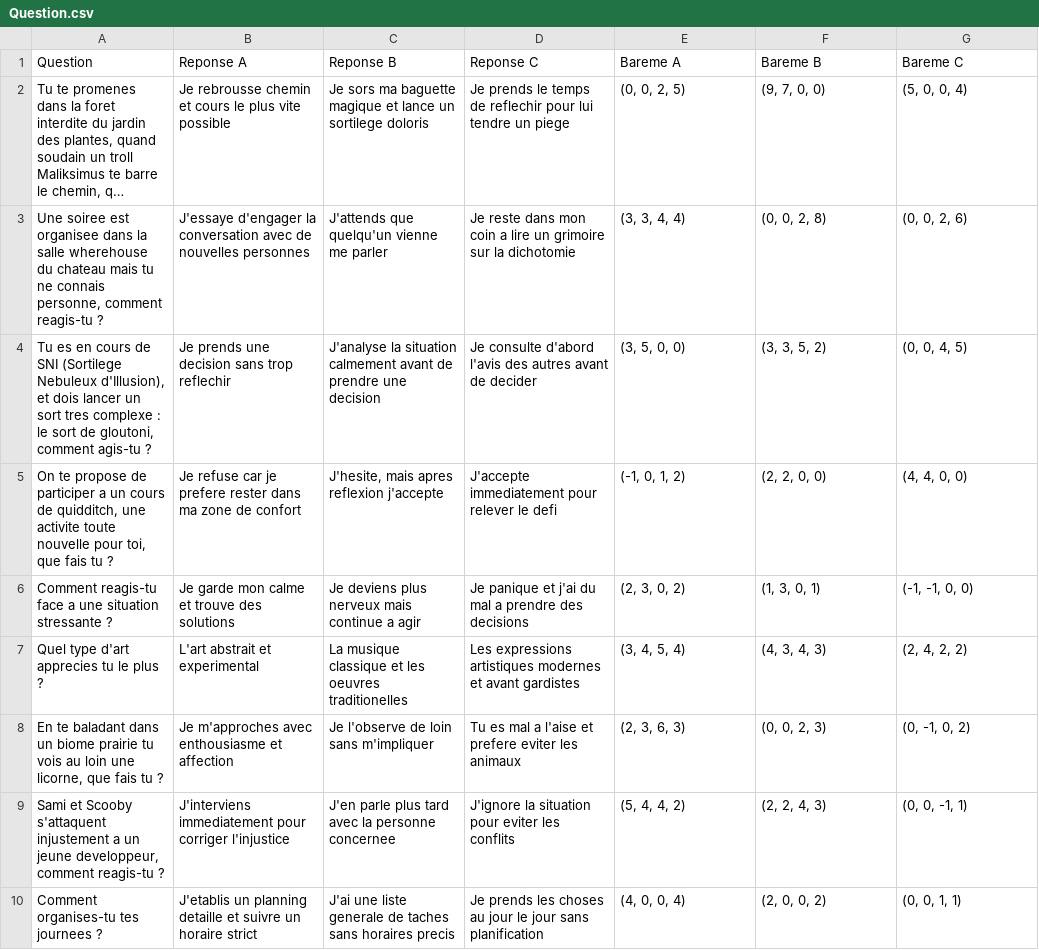
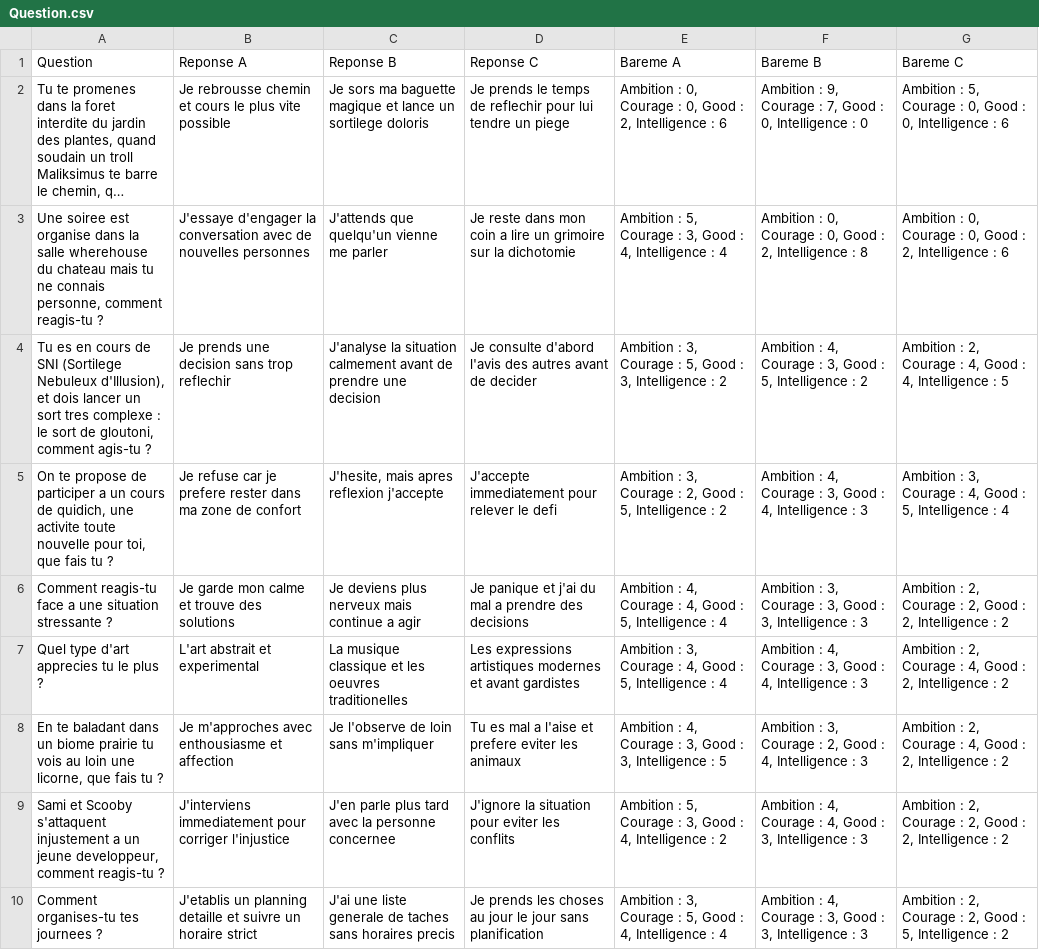
Before and after one commit to Achinappe/Choixpeau, a CSV file: kPPV_PARENTEAU_CROLET_CHARUEL/Question.csv, drawn as a sheet; only a part is shown; long unchanged cells end in …; the diff covers the shown part only; the diff names each change by its address in the sheet, - before the commit and + after, or states it on an @@ line.

```diff
--- a/kPPV_PARENTEAU_CROLET_CHARUEL/Question.csv
+++ b/kPPV_PARENTEAU_CROLET_CHARUEL/Question.csv
-E2 (Bareme A): (0, 0, 2, 5)
+E2 (Bareme A): Ambition : 0, Courage : 0, Good : 2, Intelligence : 6
-F2 (Bareme B): (9, 7, 0, 0)
+F2 (Bareme B): Ambition : 9, Courage : 7, Good : 0, Intelligence : 0
-G2 (Bareme C): (5, 0, 0, 4)
+G2 (Bareme C): Ambition : 5, Courage : 0, Good : 0, Intelligence : 6
-A3 (Question): …soiree est organisee dans la…
+A3 (Question): …soiree est organise dans la…
-E3 (Bareme A): (3, 3, 4, 4)
+E3 (Bareme A): Ambition : 5, Courage : 3, Good : 4, Intelligence : 4
-F3 (Bareme B): (0, 0, 2, 8)
+F3 (Bareme B): Ambition : 0, Courage : 0, Good : 2, Intelligence : 8
-G3 (Bareme C): (0, 0, 2, 6)
+G3 (Bareme C): Ambition : 0, Courage : 0, Good : 2, Intelligence : 6
-E4 (Bareme A): (3, 5, 0, 0)
+E4 (Bareme A): Ambition : 3, Courage : 5, Good : 3, Intelligence : 2
-F4 (Bareme B): (3, 3, 5, 2)
+F4 (Bareme B): Ambition : 4, Courage : 3, Good : 5, Intelligence : 2
-G4 (Bareme C): (0, 0, 4, 5)
+G4 (Bareme C): Ambition : 2, Courage : 4, Good : 4, Intelligence : 5
-A5 (Question): …cours de quidditch, une activite…
+A5 (Question): …cours de quidich, une activite…
-E5 (Bareme A): (-1, 0, 1, 2)
+E5 (Bareme A): Ambition : 3, Courage : 2, Good : 5, Intelligence : 2
-F5 (Bareme B): (2, 2, 0, 0)
+F5 (Bareme B): Ambition : 4, Courage : 3, Good : 4, Intelligence : 3
-G5 (Bareme C): (4, 4, 0, 0)
+G5 (Bareme C): Ambition : 3, Courage : 4, Good : 5, Intelligence : 4
-E6 (Bareme A): (2, 3, 0, 2)
+E6 (Bareme A): Ambition : 4, Courage : 4, Good : 5, Intelligence : 4
-F6 (Bareme B): (1, 3, 0, 1)
+F6 (Bareme B): Ambition : 3, Courage : 3, Good : 3, Intelligence : 3
-G6 (Bareme C): (-1, -1, 0, 0)
+G6 (Bareme C): Ambition : 2, Courage : 2, Good : 2, Intelligence : 2
-E7 (Bareme A): (3, 4, 5, 4)
+E7 (Bareme A): Ambition : 3, Courage : 4, Good : 5, Intelligence : 4
-F7 (Bareme B): (4, 3, 4, 3)
+F7 (Bareme B): Ambition : 4, Courage : 3, Good : 4, Intelligence : 3
-G7 (Bareme C): (2, 4, 2, 2)
+G7 (Bareme C): Ambition : 2, Courage : 4, Good : 2, Intelligence : 2
-E8 (Bareme A): (2, 3, 6, 3)
+E8 (Bareme A): Ambition : 4, Courage : 3, Good : 3, Intelligence : 5
-F8 (Bareme B): (0, 0, 2, 3)
+F8 (Bareme B): Ambition : 3, Courage : 2, Good : 4, Intelligence : 3
-G8 (Bareme C): (0, -1, 0, 2)
+G8 (Bareme C): Ambition : 2, Courage : 4, Good : 2, Intelligence : 2
-E9 (Bareme A): (5, 4, 4, 2)
+E9 (Bareme A): Ambition : 5, Courage : 3, Good : 4, Intelligence : 2
-F9 (Bareme B): (2, 2, 4, 3)
+F9 (Bareme B): Ambition : 4, Courage : 4, Good : 3, Intelligence : 3
-G9 (Bareme C): (0, 0, -1, 1)
+G9 (Bareme C): Ambition : 2, Courage : 2, Good : 2, Intelligence : 2
-E10 (Bareme A): (4, 0, 0, 4)
+E10 (Bareme A): Ambition : 3, Courage : 5, Good : 4, Intelligence : 4
-F10 (Bareme B): (2, 0, 0, 2)
+F10 (Bareme B): Ambition : 4, Courage : 3, Good : 3, Intelligence : 3
-G10 (Bareme C): (0, 0, 1, 1)
+G10 (Bareme C): Ambition : 2, Courage : 2, Good : 5, Intelligence : 2
```
Also changed, not shown: 2 added rows and 19 edited cells elsewhere in this file, 1 other file.
